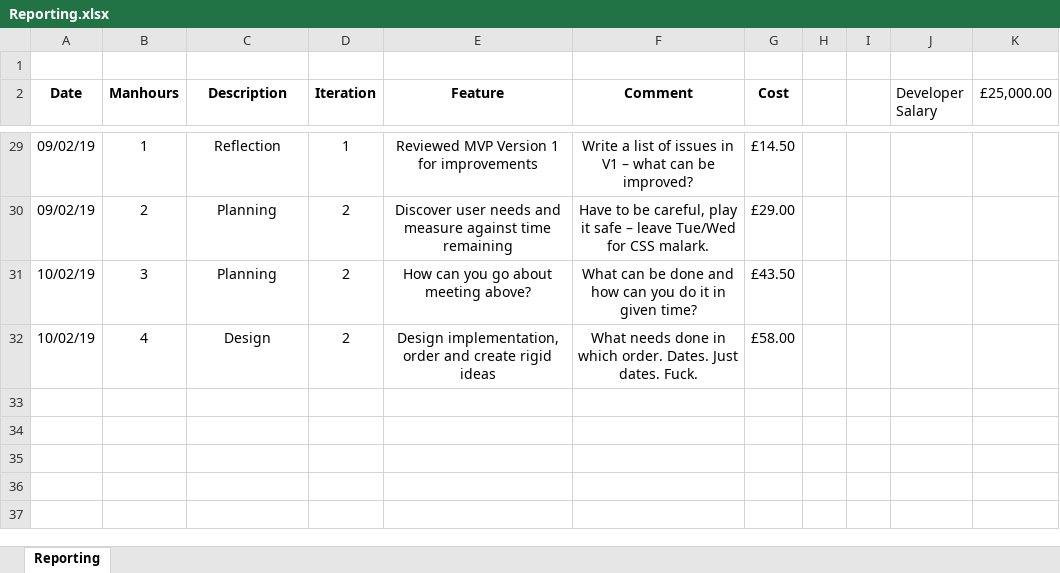
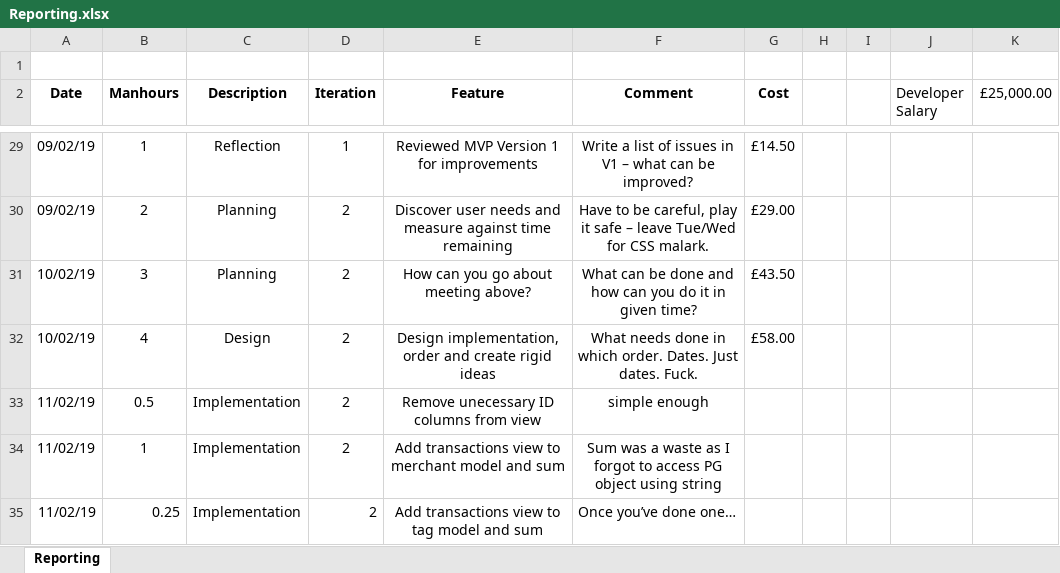
Before and after one commit to ghr85/CCP01_Ruby_, an Excel workbook: FEED/Reporting.xlsx, sheet Reporting, drawn as a sheet; only a part is shown, gaps mark what is left out; values as stored, in another font and other column widths than the file's, no borders; the diff names each change by its address in the sheet, - before the commit and + after, or states it on an @@ line.

Commit message:
Added show transactions for tag and sum functionality to tag model

```diff
--- a/FEED/Reporting.xlsx (sheet Reporting)
+++ b/FEED/Reporting.xlsx (sheet Reporting)
+row 33: 11/02/19 | 0.5 | Implementation | 2 | Remove unecessary ID columns from view | simple enough
+row 34: 11/02/19 | 1 | Implementation | 2 | Add transactions view to merchant model and sum | Sum was a waste as I forgot to access PG object using string
+row 35: 11/02/19 | 0.25 | Implementation | 2 | Add transactions view to tag model and sum | Once you’ve done one…
```
Also changed, not shown: 7 other files.
